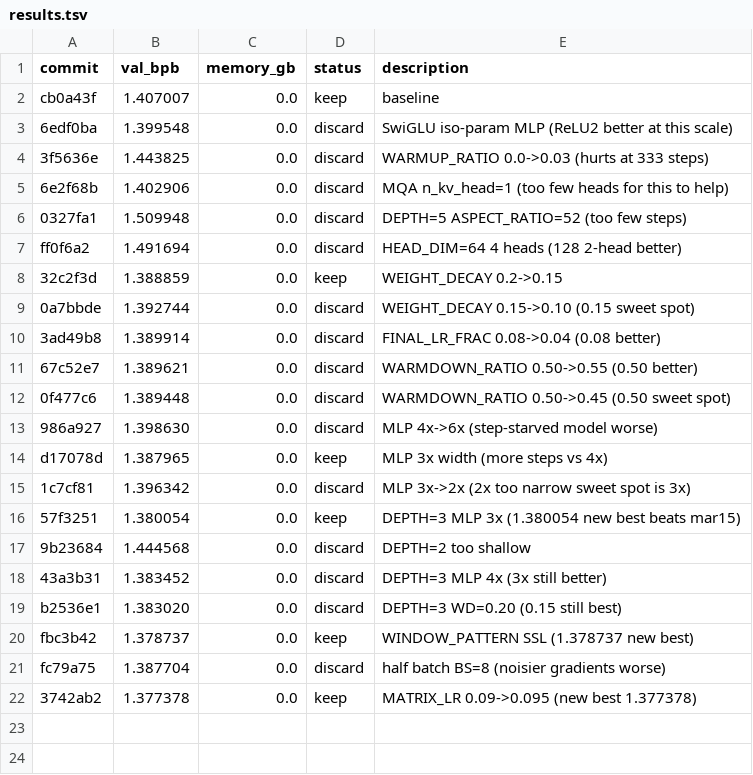
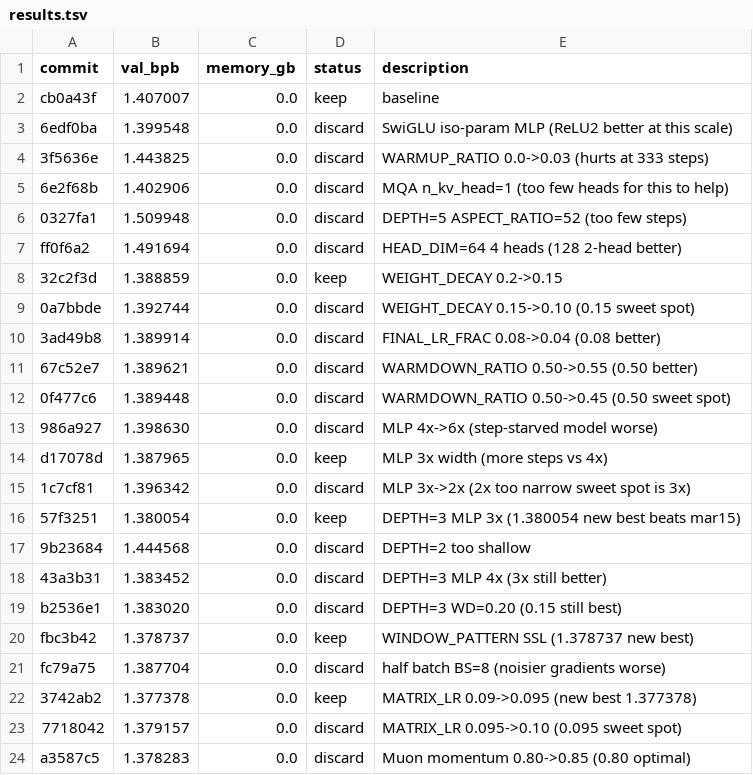
Before and after one commit to JSilvas/autoresearch-lab, a TSV file: results.tsv, drawn as a sheet; the diff names each change by its address in the sheet, - before the commit and + after, or states it on an @@ line.

```diff
--- a/results.tsv
+++ b/results.tsv
+row 23: 7718042 | 1.379157 | 0.0 | discard | MATRIX_LR 0.095->0.10 (0.095 sweet spot)
+row 24: a3587c5 | 1.378283 | 0.0 | discard | Muon momentum 0.80->0.85 (0.80 optimal)
```
Also changed, not shown: 5 other files.
